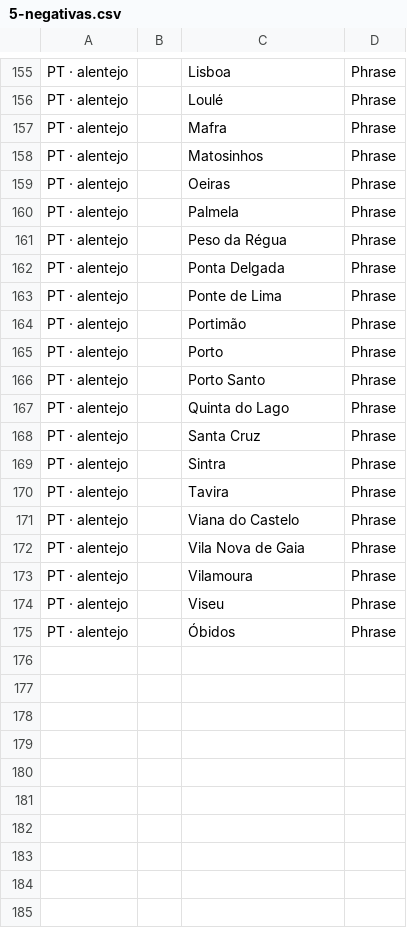
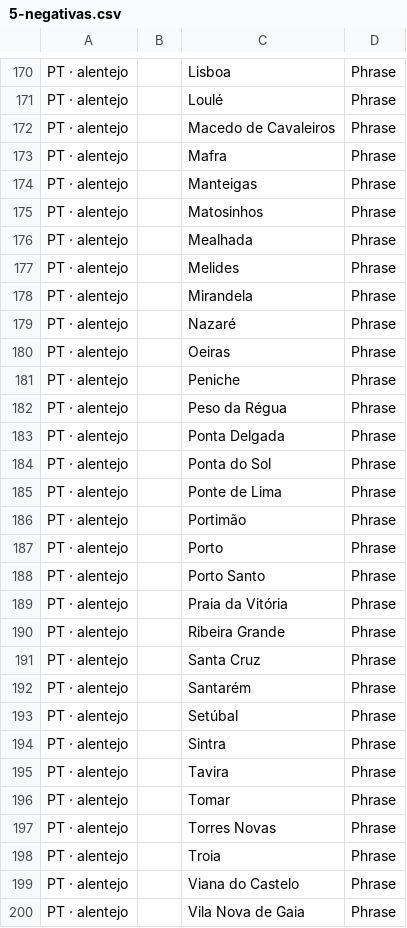
Before and after one commit to LiquenEvents/liquen-events, a CSV file: ads-output/csv/5-negativas.csv, drawn as a sheet; only a part is shown, gaps mark what is left out; the shorter side is filled out with more unchanged rows; the diff covers the shown part only.

```diff
--- a/ads-output/csv/5-negativas.csv
+++ b/ads-output/csv/5-negativas.csv
@@ -156,8 +171,15 @@ PT · alentejo,,Lisboa,Phrase
 PT · alentejo,,Loulé,Phrase
+PT · alentejo,,Macedo de Cavaleiros,Phrase
 PT · alentejo,,Mafra,Phrase
+PT · alentejo,,Manteigas,Phrase
 PT · alentejo,,Matosinhos,Phrase
+PT · alentejo,,Mealhada,Phrase
+PT · alentejo,,Melides,Phrase
+PT · alentejo,,Mirandela,Phrase
+PT · alentejo,,Nazaré,Phrase
 PT · alentejo,,Oeiras,Phrase
-PT · alentejo,,Palmela,Phrase
+PT · alentejo,,Peniche,Phrase
 PT · alentejo,,Peso da Régua,Phrase
 PT · alentejo,,Ponta Delgada,Phrase
+PT · alentejo,,Ponta do Sol,Phrase
 PT · alentejo,,Ponte de Lima,Phrase
@@ -166,6 +188,12 @@ PT · alentejo,,Porto,Phrase
 PT · alentejo,,Porto Santo,Phrase
-PT · alentejo,,Quinta do Lago,Phrase
+PT · alentejo,,Praia da Vitória,Phrase
+PT · alentejo,,Ribeira Grande,Phrase
 PT · alentejo,,Santa Cruz,Phrase
+PT · alentejo,,Santarém,Phrase
+PT · alentejo,,Setúbal,Phrase
 PT · alentejo,,Sintra,Phrase
 PT · alentejo,,Tavira,Phrase
+PT · alentejo,,Tomar,Phrase
+PT · alentejo,,Torres Novas,Phrase
+PT · alentejo,,Troia,Phrase
 PT · alentejo,,Viana do Castelo,Phrase
```
Also changed, not shown: 18 added rows and 1 removed row elsewhere in this file, ads-output/csv/1-campanhas.csv, ads-output/csv/4-anuncios.csv, 25 other files.
